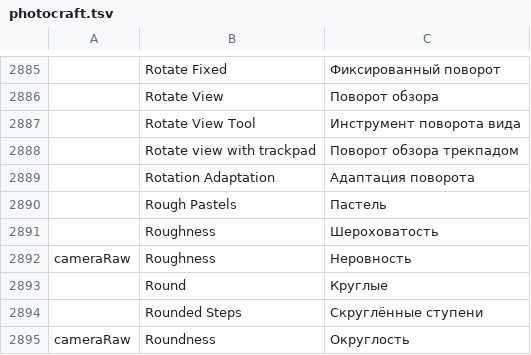
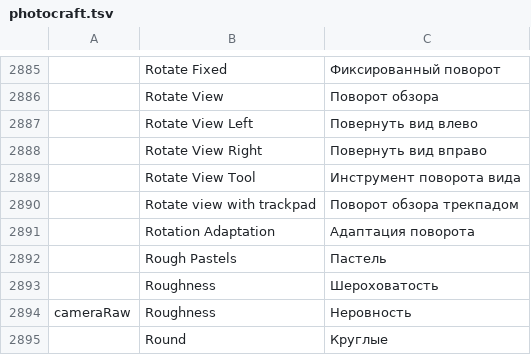
Before and after one commit to FredApps/craft-i18n, a TSV file: locales/ru/photocraft.tsv, drawn as a sheet; only a part is shown, gaps mark what is left out; the shorter side is filled out with more unchanged rows; the diff names each change by its address in the sheet, - before the commit and + after, or states it on an @@ line.

Commit message:
photocraft: Rotate View Left and Rotate View Right in 20 locales (photocraft#4931)

```diff
--- a/locales/ru/photocraft.tsv
+++ b/locales/ru/photocraft.tsv
+row 2887:  | Rotate View Left | Повернуть вид влево
+row 2888:  | Rotate View Right | Повернуть вид вправо
```
Also changed, not shown: locales/el/photocraft.tsv, locales/ko/photocraft.tsv, 18 other files.
